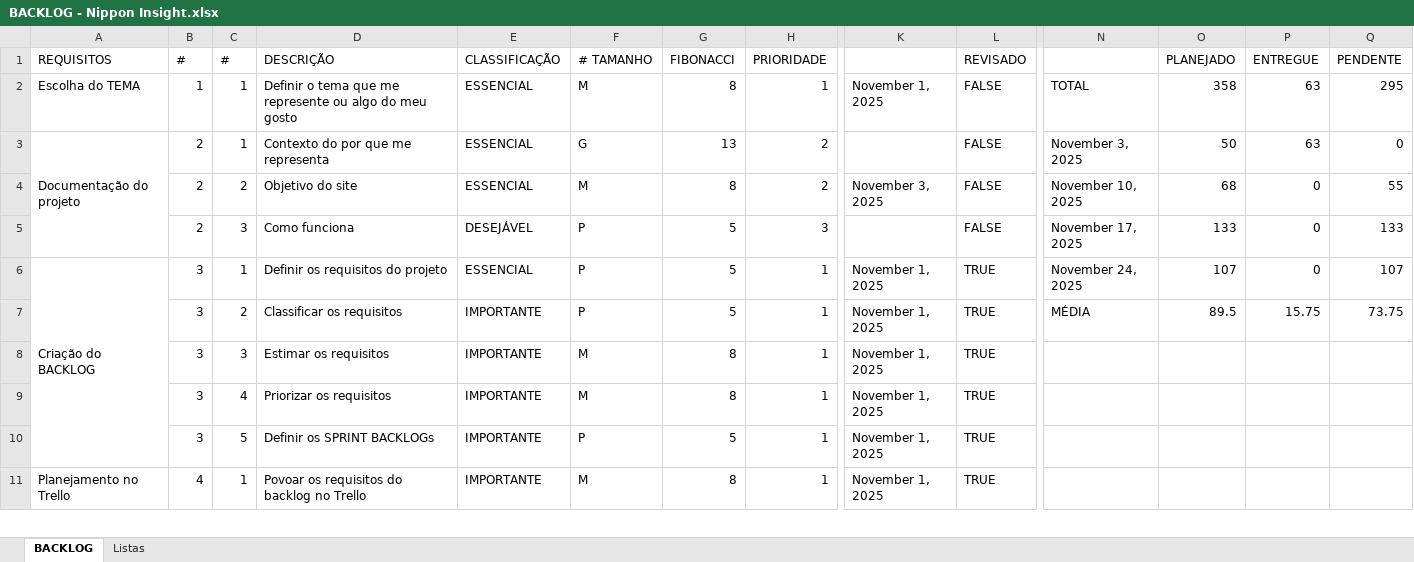
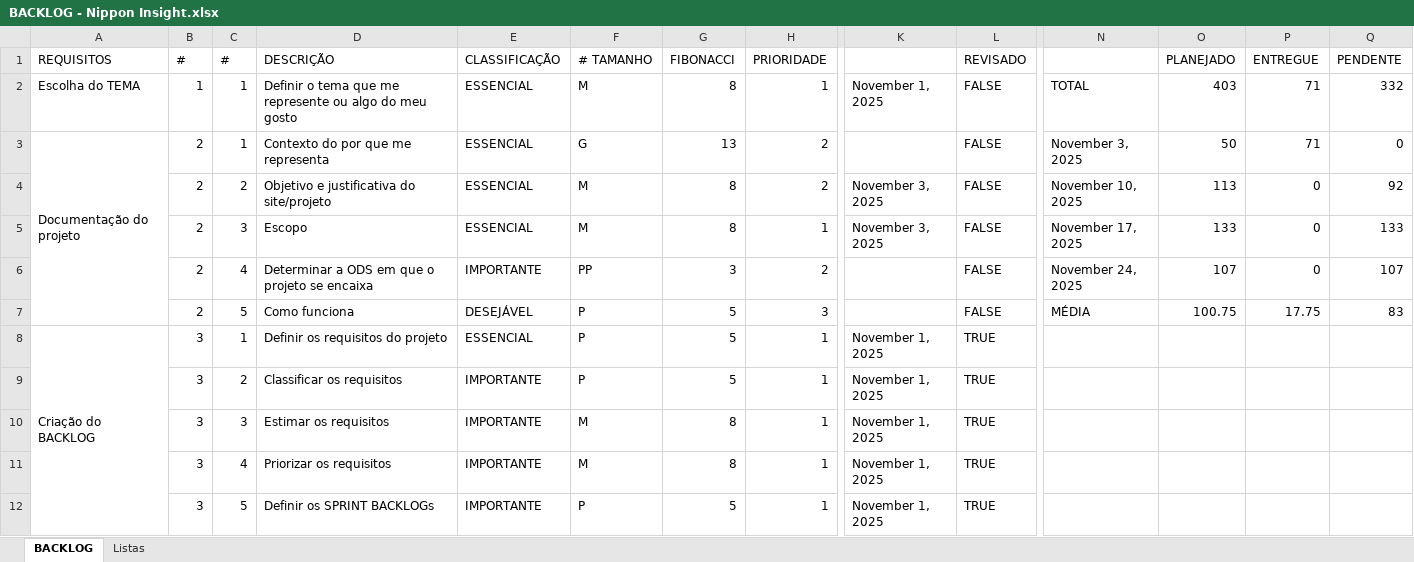
Before and after one commit to ak-miyuki/projeto_nippon_insight, an Excel workbook: BACKLOG - Nippon Insight.xlsx, sheet BACKLOG, drawn as a sheet; only a part is shown, gaps mark what is left out; the shorter side is filled out with more unchanged rows; values as stored, in another font and other column widths than the file's, no cell formats; charts and pictures and conditional formats not drawn; addresses are those after the commit; rows hold the shown columns only; the diff covers the shown part only; the diff names each change by its address in the sheet, - before the commit and + after, or states it on an @@ line.

Commit message:
alterei a documentação e o backlog

```diff
--- a/BACKLOG - Nippon Insight.xlsx (sheet BACKLOG)
+++ b/BACKLOG - Nippon Insight.xlsx (sheet BACKLOG)
-O2 (PLANEJADO): 358
+O2 (PLANEJADO): 403
-P2:P3 (ENTREGUE): 63
+P2:P3 (ENTREGUE): 71
-Q2 (PENDENTE): 295
+Q2 (PENDENTE): 332
-D4 (DESCRIÇÃO): Objetivo do site
+D4 (DESCRIÇÃO): Objetivo e justificativa do site/projeto
-O4 (PLANEJADO): 68
+O4 (PLANEJADO): 113
-Q4 (PENDENTE): 55
+Q4 (PENDENTE): 92
+row 5:  | 2 | 3 | Escopo | ESSENCIAL | M | 8 | 1 | November 3, 2025 | FALSE | November 17, 2025 | 133 | 0 | 133
+row 6:  | 2 | 4 | Determinar a ODS em que o projeto se encaixa | IMPORTANTE | PP | 3 | 2 |  | FALSE | November 24, 2025 | 107 | 0 | 107
-C7 (#): 3
+C7 (#): 5
-N7: November 17, 2025
+N7: MÉDIA
-O7 (PLANEJADO): 133
+O7 (PLANEJADO): 100.75
-P7 (ENTREGUE): 0
+P7 (ENTREGUE): 17.75
-Q7 (PENDENTE): 133
+Q7 (PENDENTE): 83
-N8: November 24, 2025
+N8: (empty)
-O8 (PLANEJADO): 107
+O8 (PLANEJADO): (empty)
-P8 (ENTREGUE): 0
+P8 (ENTREGUE): (empty)
-Q8 (PENDENTE): 107
+Q8 (PENDENTE): (empty)
-N9: MÉDIA
+N9: (empty)
-O9 (PLANEJADO): 89.5
+O9 (PLANEJADO): (empty)
-P9 (ENTREGUE): 15.75
+P9 (ENTREGUE): (empty)
-Q9 (PENDENTE): 73.75
+Q9 (PENDENTE): (empty)
```
Also changed, not shown: 2 added rows and 24 edited cells elsewhere in this sheet, cell formats, formulas that keep their value, charts or pictures, 1 other file.
